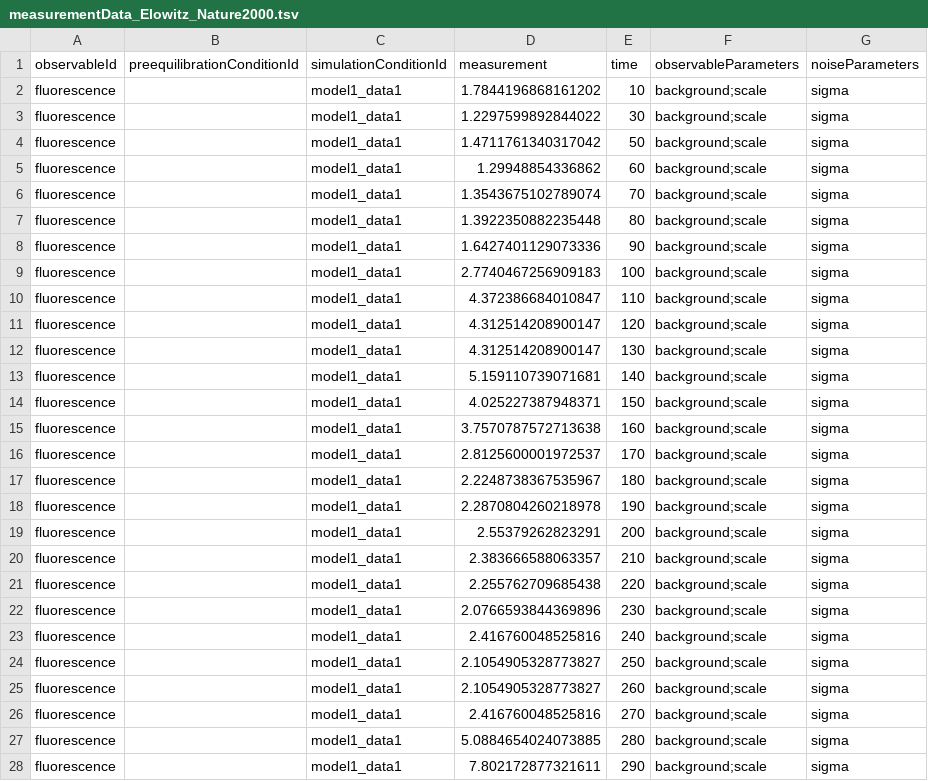
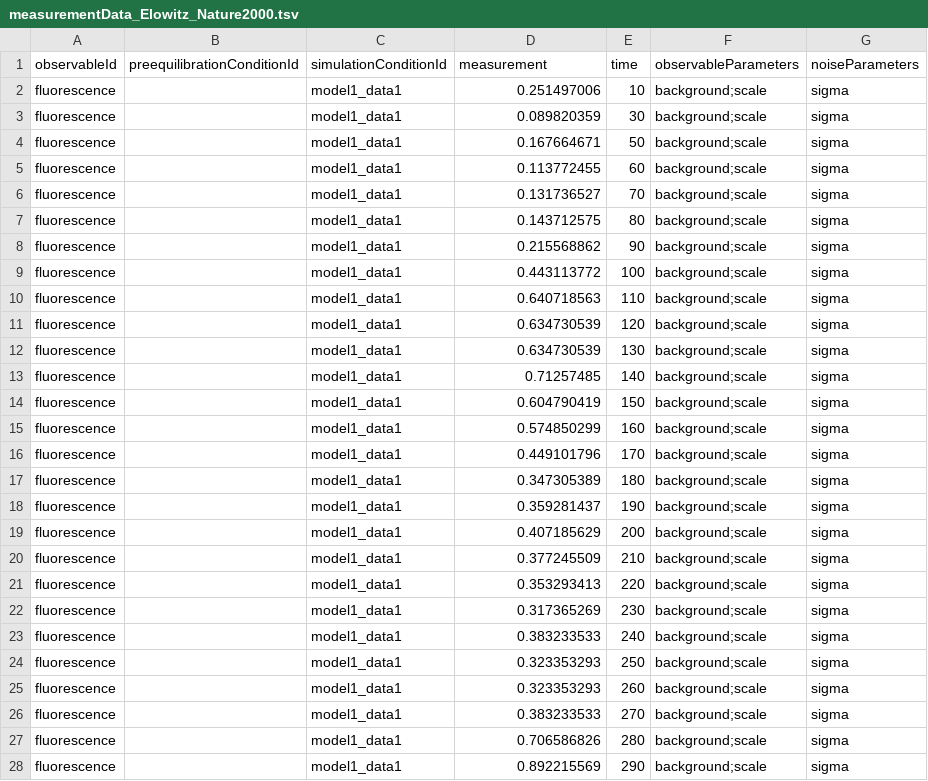
Before and after one commit to marcusrosenblatt/PEtab2dmod, a TSV file: BenchmarkModels/Elowitz_Nature2000/measurementData_Elowitz_Nature2000.tsv, drawn as a sheet; only a part is shown; the diff covers the shown part only.

```diff
--- a/BenchmarkModels/Elowitz_Nature2000/measurementData_Elowitz_Nature2000.tsv
+++ b/BenchmarkModels/Elowitz_Nature2000/measurementData_Elowitz_Nature2000.tsv
@@ -1,28 +1,28 @@
 observableId	preequilibrationConditionId	simulationConditionId	measurement	time	observableParameters	noiseParameters
-fluorescence		model1_data1	1.7844196868161202	10	background;scale	sigma
-fluorescence		model1_data1	1.2297599892844022	30	background;scale	sigma
-fluorescence		model1_data1	1.4711761340317042	50	background;scale	sigma
-fluorescence		model1_data1	1.29948854336862	60	background;scale	sigma
-fluorescence		model1_data1	1.3543675102789074	70	background;scale	sigma
-fluorescence		model1_data1	1.3922350882235448	80	background;scale	sigma
-fluorescence		model1_data1	1.6427401129073336	90	background;scale	sigma
-fluorescence		model1_data1	2.7740467256909183	100	background;scale	sigma
-fluorescence		model1_data1	4.372386684010847	110	background;scale	sigma
-fluorescence		model1_data1	4.312514208900147	120	background;scale	sigma
-fluorescence		model1_data1	4.312514208900147	130	background;scale	sigma
-fluorescence		model1_data1	5.159110739071681	140	background;scale	sigma
-fluorescence		model1_data1	4.025227387948371	150	background;scale	sigma
-fluorescence		model1_data1	3.7570787572713638	160	background;scale	sigma
-fluorescence		model1_data1	2.8125600001972537	170	background;scale	sigma
-fluorescence		model1_data1	2.2248738367535967	180	background;scale	sigma
-fluorescence		model1_data1	2.2870804260218978	190	background;scale	sigma
-fluorescence		model1_data1	2.55379262823291	200	background;scale	sigma
-fluorescence		model1_data1	2.383666588063357	210	background;scale	sigma
-fluorescence		model1_data1	2.255762709685438	220	background;scale	sigma
-fluorescence		model1_data1	2.0766593844369896	230	background;scale	sigma
-fluorescence		model1_data1	2.416760048525816	240	background;scale	sigma
-fluorescence		model1_data1	2.1054905328773827	250	background;scale	sigma
-fluorescence		model1_data1	2.1054905328773827	260	background;scale	sigma
-fluorescence		model1_data1	2.416760048525816	270	background;scale	sigma
-fluorescence		model1_data1	5.0884654024073885	280	background;scale	sigma
-fluorescence		model1_data1	7.802172877321611	290	background;scale	sigma
+fluorescence		model1_data1	0.251497006	10	background;scale	sigma
+fluorescence		model1_data1	0.089820359	30	background;scale	sigma
+fluorescence		model1_data1	0.167664671	50	background;scale	sigma
+fluorescence		model1_data1	0.113772455	60	background;scale	sigma
+fluorescence		model1_data1	0.131736527	70	background;scale	sigma
+fluorescence		model1_data1	0.143712575	80	background;scale	sigma
+fluorescence		model1_data1	0.215568862	90	background;scale	sigma
+fluorescence		model1_data1	0.443113772	100	background;scale	sigma
+fluorescence		model1_data1	0.640718563	110	background;scale	sigma
+fluorescence		model1_data1	0.634730539	120	background;scale	sigma
+fluorescence		model1_data1	0.634730539	130	background;scale	sigma
+fluorescence		model1_data1	0.71257485	140	background;scale	sigma
+fluorescence		model1_data1	0.604790419	150	background;scale	sigma
+fluorescence		model1_data1	0.574850299	160	background;scale	sigma
+fluorescence		model1_data1	0.449101796	170	background;scale	sigma
+fluorescence		model1_data1	0.347305389	180	background;scale	sigma
+fluorescence		model1_data1	0.359281437	190	background;scale	sigma
+fluorescence		model1_data1	0.407185629	200	background;scale	sigma
+fluorescence		model1_data1	0.377245509	210	background;scale	sigma
+fluorescence		model1_data1	0.353293413	220	background;scale	sigma
+fluorescence		model1_data1	0.317365269	230	background;scale	sigma
+fluorescence		model1_data1	0.383233533	240	background;scale	sigma
+fluorescence		model1_data1	0.323353293	250	background;scale	sigma
+fluorescence		model1_data1	0.323353293	260	background;scale	sigma
+fluorescence		model1_data1	0.383233533	270	background;scale	sigma
+fluorescence		model1_data1	0.706586826	280	background;scale	sigma
+fluorescence		model1_data1	0.892215569	290	background;scale	sigma
```
Also changed, not shown: 31 edited cells elsewhere in this file, BenchmarkModels/Elowitz_Nature2000/simulatedData_Elowitz_Nature2000.tsv, 1 other file.
